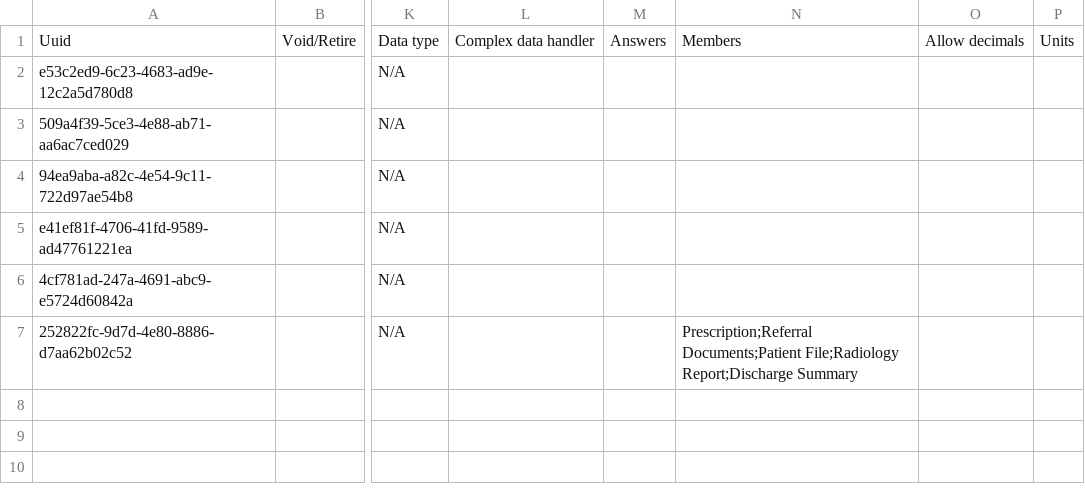
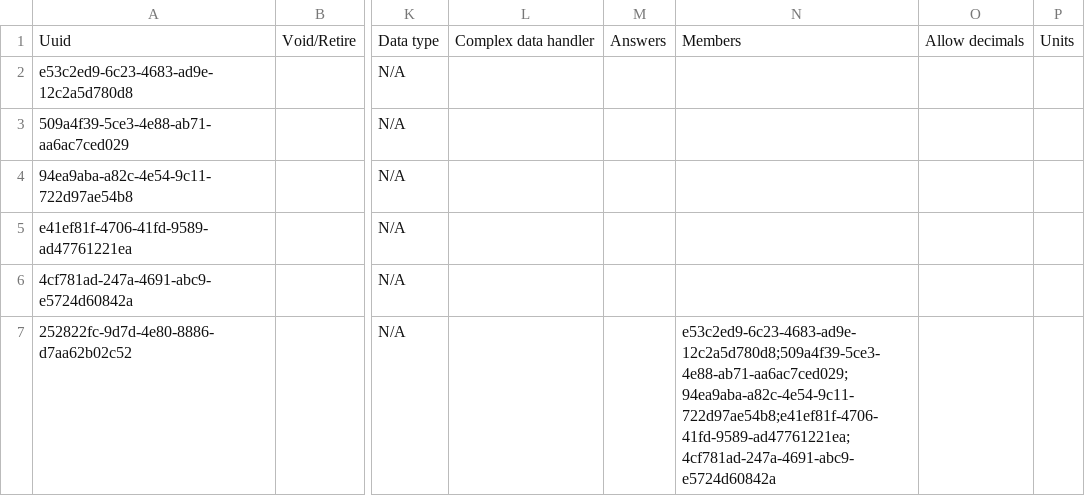
Before and after one commit to sthaiya/standard-config, a CSV file: masterdata/configuration/concepts/patientDocument.csv, drawn as a sheet; only a part is shown, gaps mark what is left out; the diff names each change by its address in the sheet, - before the commit and + after, or states it on an @@ line.

```diff
--- a/masterdata/configuration/concepts/patientDocument.csv
+++ b/masterdata/configuration/concepts/patientDocument.csv
-N7: Prescription;Referral Documents;Patient File;Radiology Report;Discharge Summary
+N7: e53c2ed9-6c23-4683-ad9e-12c2a5d780d8;509a4f39-5ce3-4e88-ab71-aa6ac7ced029;94ea9aba-a82c-4e54-9c11-722d97ae54b8;e41ef81f-4706-41fd-9589-ad47761221ea;4cf781ad-247a-4691-abc9-e5724d60842a
```
Also changed, not shown: masterdata/configuration/concepts/FormConcepts.csv, masterdata/configuration/concepts/dosingUnits.csv, 7 other files.
